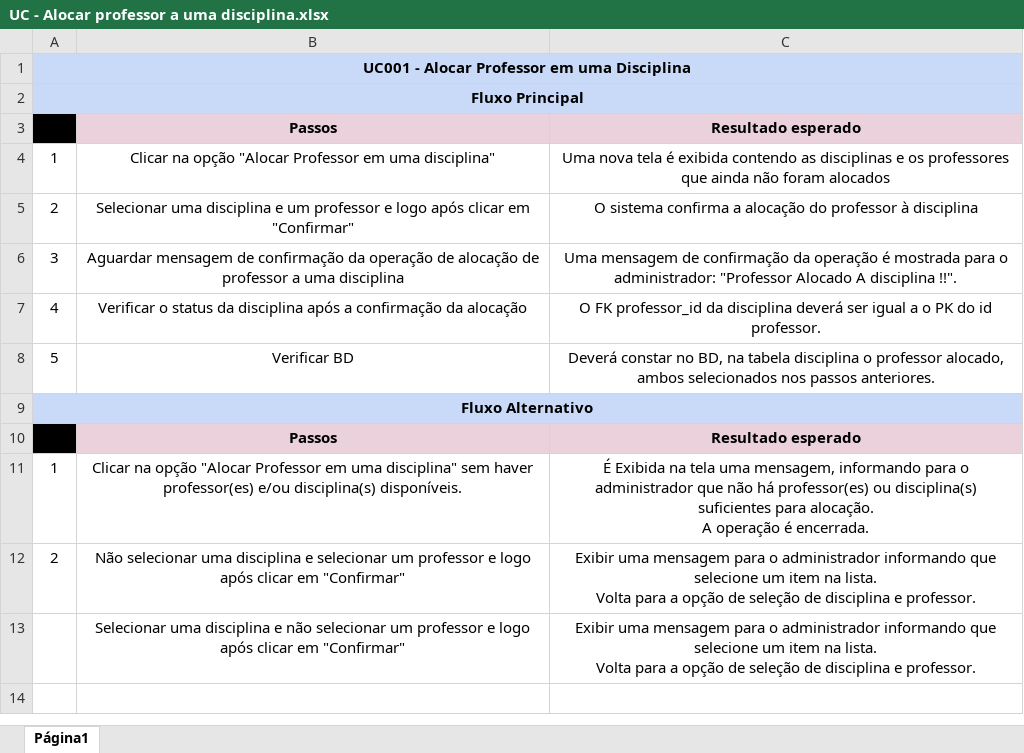
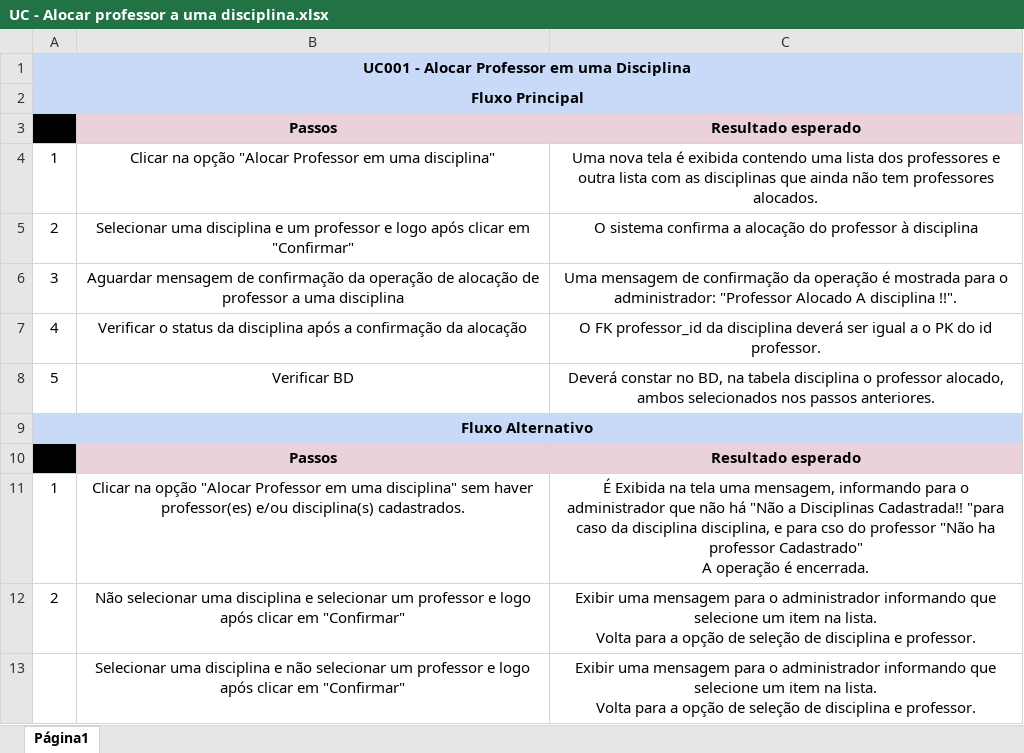
Before and after one commit to Adrianonasc/SchoolDrive, an Excel workbook: requisitos/UC/UC - Alocar professor a uma disciplina.xlsx, sheet Página1, drawn as a sheet; values as stored, in another font and other column widths than the file's, no borders; ↵ is a line break in a cell; the diff names each change by its address in the sheet, - before the commit and + after, or states it on an @@ line.

```diff
--- a/requisitos/UC/UC - Alocar professor a uma disciplina.xlsx (sheet Página1)
+++ b/requisitos/UC/UC - Alocar professor a uma disciplina.xlsx (sheet Página1)
-C4: …exibida contendo as disciplinas e os professores que ainda não foram alocados
+C4: …exibida contendo uma lista dos professores e outra lista com as disciplinas que ainda não tem professores alocados.
-B11: …e/ou disciplina(s) disponíveis.
+B11: …e/ou disciplina(s) cadastrados.
-C11: …não há professor(es) ou disciplina(s) suficientes para alocação. ↵ A operação…
+C11: …não há "Não a Disciplinas Cadastrada!! "para caso da disciplina disciplina, e para cso do professor "Não ha professor Cadastrado" ↵ A operação…
```
Also changed, not shown: 44 other files.
